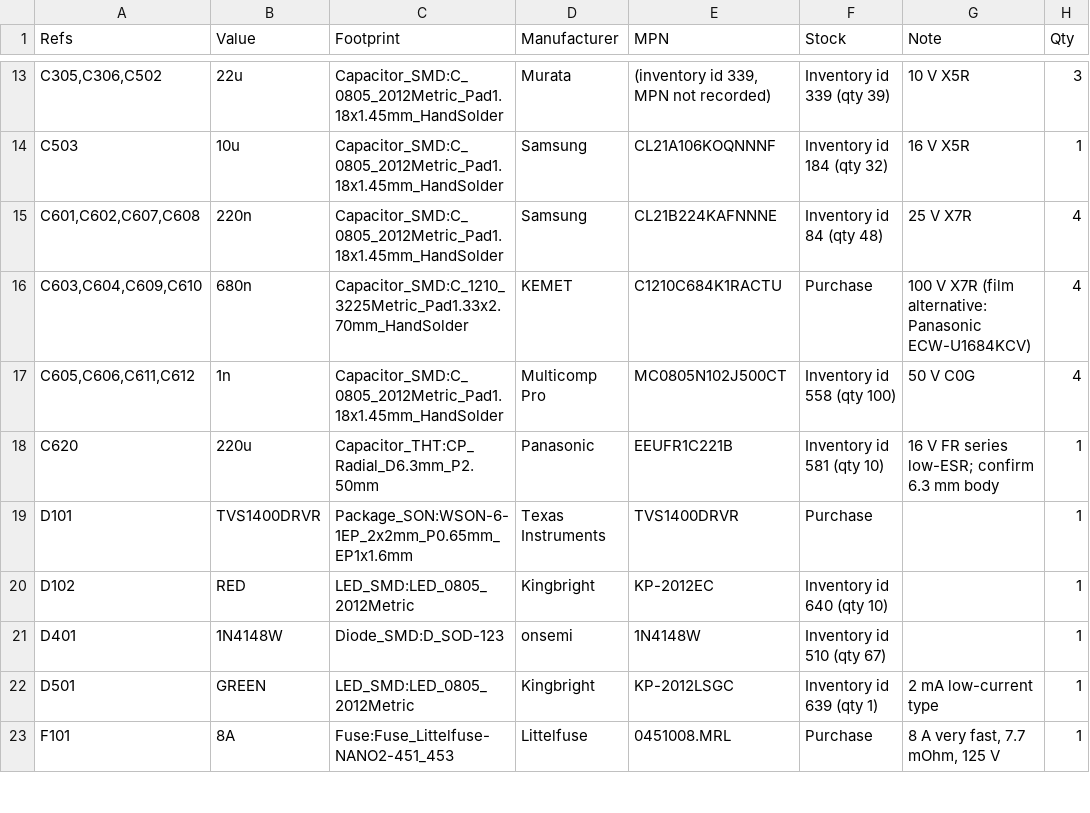
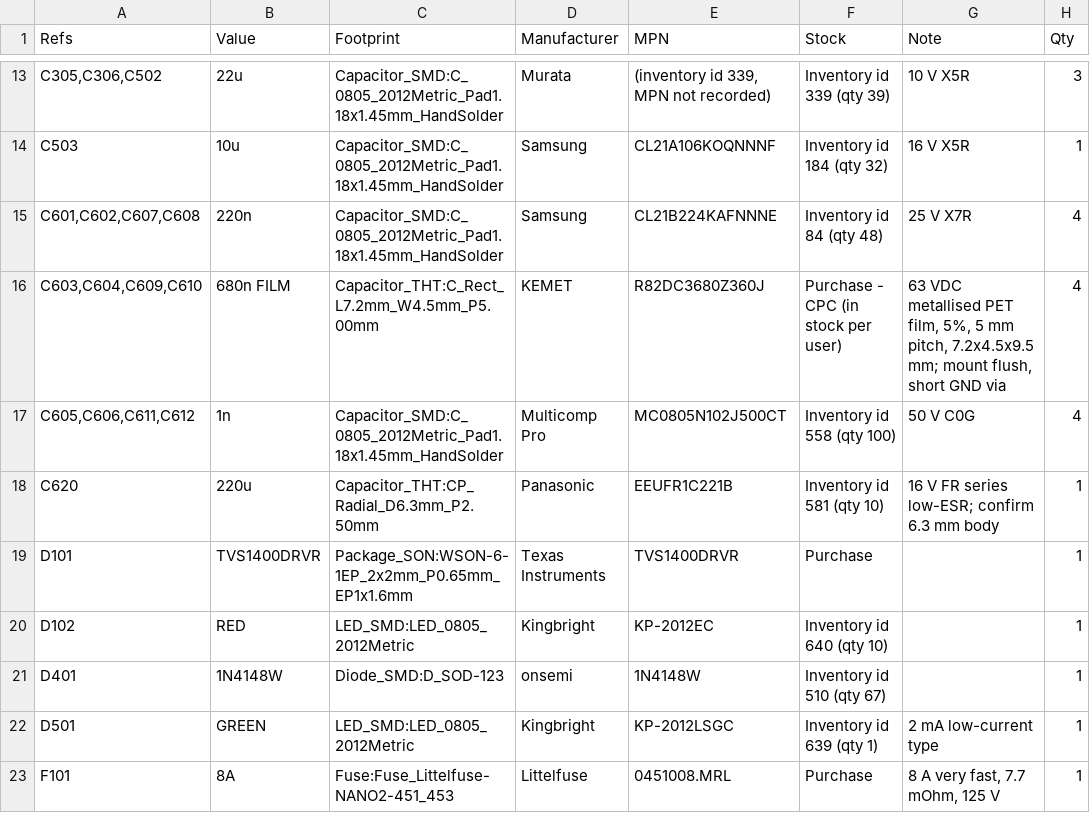
Before and after one commit to smileym4n-collab/Kicadprojects, a CSV file: TAS5806M/TAS5806M-BOM.csv, drawn as a sheet; only a part is shown, gaps mark what is left out; the diff names each change by its address in the sheet, - before the commit and + after, or states it on an @@ line.

```diff
--- a/TAS5806M/TAS5806M-BOM.csv
+++ b/TAS5806M/TAS5806M-BOM.csv
-B16 (Value): 680n
+B16 (Value): 680n FILM
-C16 (Footprint): Capacitor_SMD:C_1210_3225Metric_Pad1.33x2.70mm_HandSolder
+C16 (Footprint): Capacitor_THT:C_Rect_L7.2mm_W4.5mm_P5.00mm
-E16 (MPN): C1210C684K1RACTU
+E16 (MPN): R82DC3680Z360J
-F16 (Stock): Purchase
+F16 (Stock): Purchase - CPC (in stock per user)
-G16 (Note): 100 V X7R (film alternative: Panasonic ECW-U1684KCV)
+G16 (Note): 63 VDC metallised PET film, 5%, 5 mm pitch, 7.2x4.5x9.5 mm; mount flush, short GND via
```
Also changed, not shown: 11 other files.
